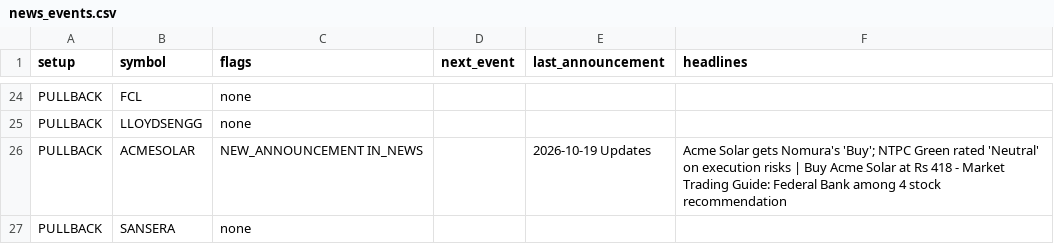
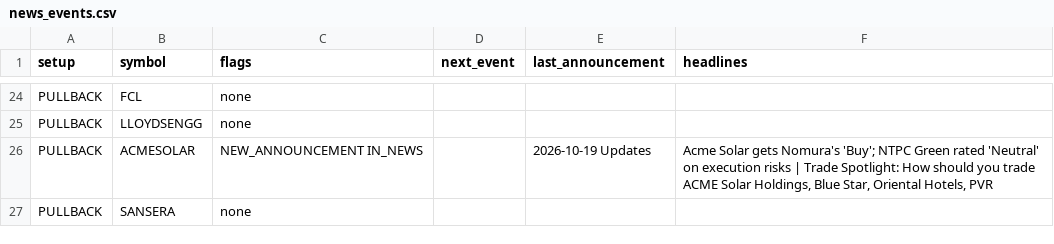
Before and after one commit to sufikipl-ops/swing-auto, a CSV file: out/news_events.csv, drawn as a sheet; only a part is shown, gaps mark what is left out; the diff covers the shown part only.

```diff
--- a/out/news_events.csv
+++ b/out/news_events.csv
@@ -25,3 +25,3 @@ PULLBACK,FCL,none,,,
 PULLBACK,LLOYDSENGG,none,,,
-PULLBACK,ACMESOLAR,NEW_ANNOUNCEMENT IN_NEWS,,2026-10-19 Updates,Acme Solar gets Nomura's 'Buy'; NTPC Green rated 'Neutral' on execution risks | Buy Acme Solar at Rs 418 - Market Trading Guide: Federal Bank among 4 stock recommendation
+PULLBACK,ACMESOLAR,NEW_ANNOUNCEMENT IN_NEWS,,2026-10-19 Updates,"Acme Solar gets Nomura's 'Buy'; NTPC Green rated 'Neutral' on execution risks | Trade Spotlight: How should you trade ACME Solar Holdings, Blue Star, Oriental Hotels, PVR"
 PULLBACK,SANSERA,none,,,
```
Also changed, not shown: 8 edited cells elsewhere in this file, docs/news_events.csv, 7 other files.
